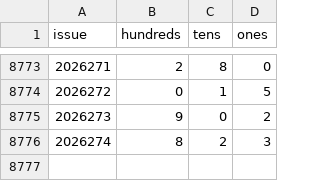
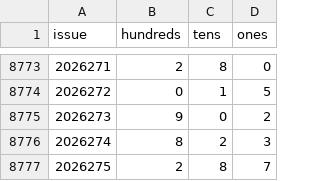
Before and after one commit to 212616130-creator/fc3d-gewei-kill, a CSV file: data/fc3d-history.csv, drawn as a sheet; only a part is shown, gaps mark what is left out.

```diff
--- a/data/fc3d-history.csv
+++ b/data/fc3d-history.csv
@@ -8776 +8776,2 @@ issue,hundreds,tens,ones
 2026274,8,2,3
+2026275,2,8,7
```
Also changed, not shown: 3 other files.
